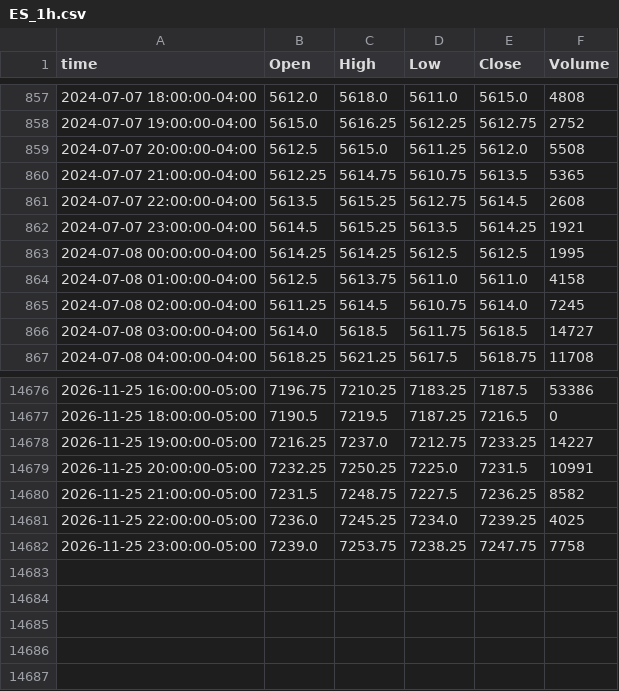
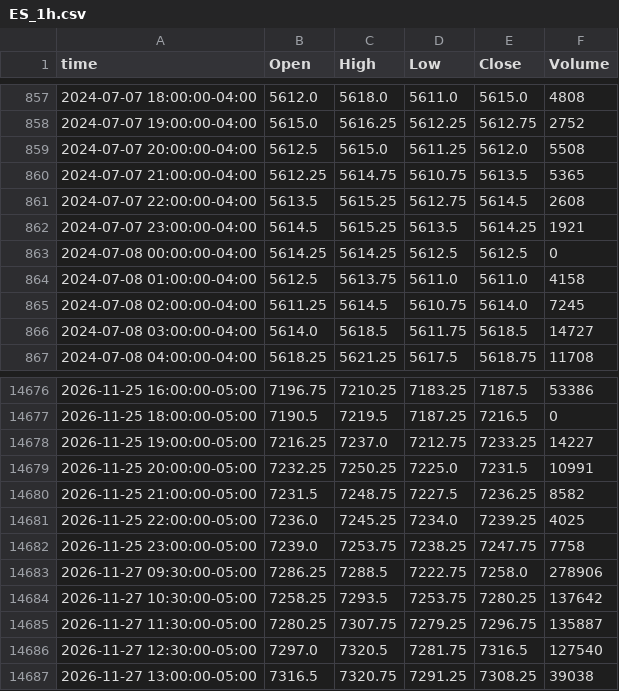
Before and after one commit to ductran1987/pharmd-bars, a CSV file: bars/ES_1h.csv, drawn as a sheet; only a part is shown, gaps mark what is left out.

```diff
--- a/bars/ES_1h.csv
+++ b/bars/ES_1h.csv
@@ -862,3 +862,3 @@ time,Open,High,Low,Close,Volume
 2024-07-07 23:00:00-04:00,5614.5,5615.25,5613.5,5614.25,1921
-2024-07-08 00:00:00-04:00,5614.25,5614.25,5612.5,5612.5,1995
+2024-07-08 00:00:00-04:00,5614.25,5614.25,5612.5,5612.5,0
 2024-07-08 01:00:00-04:00,5612.5,5613.75,5611.0,5611.0,4158
@@ -14682 +14682,6 @@ time,Open,High,Low,Close,Volume
 2026-11-25 23:00:00-05:00,7239.0,7253.75,7238.25,7247.75,7758
+2026-11-27 09:30:00-05:00,7286.25,7288.5,7222.75,7258.0,278906
+2026-11-27 10:30:00-05:00,7258.25,7293.5,7253.75,7280.25,137642
+2026-11-27 11:30:00-05:00,7280.25,7307.75,7279.25,7296.75,135887
+2026-11-27 12:30:00-05:00,7297.0,7320.5,7281.75,7316.5,127540
+2026-11-27 13:00:00-05:00,7316.5,7320.75,7291.25,7308.25,39038
```
Also changed, not shown: bars/NQ_1h.csv, 2 other files.
